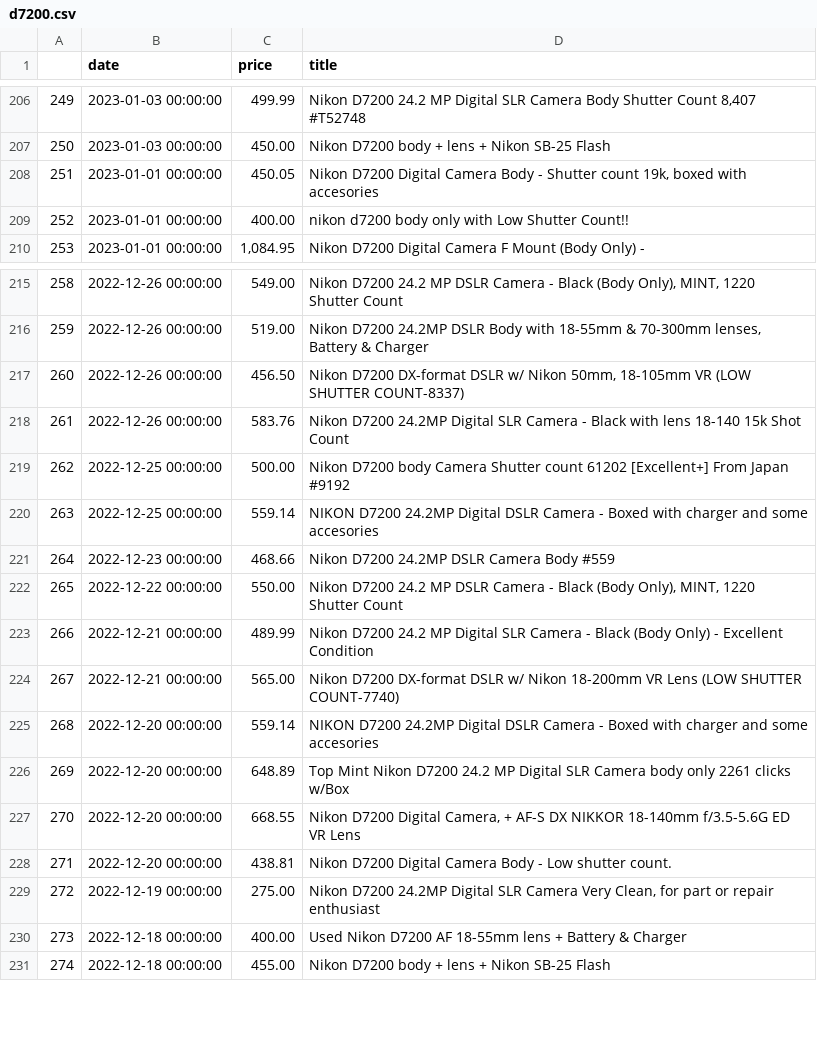
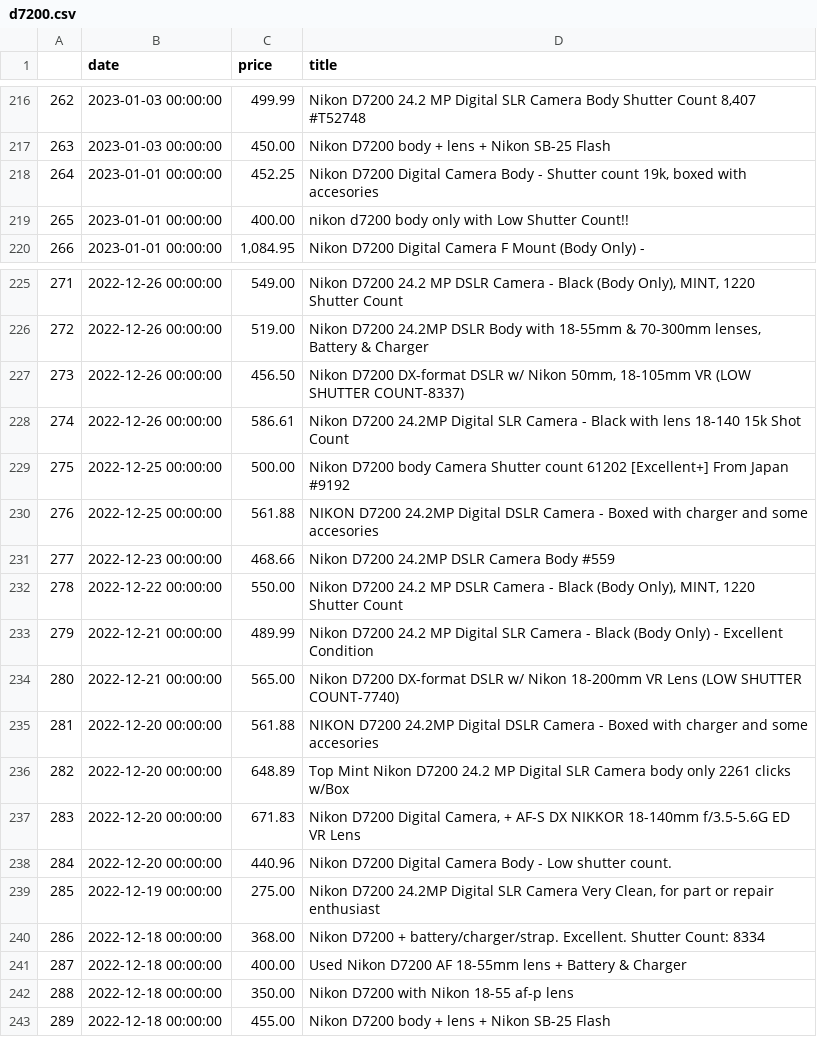
Before and after one commit to kobesar/ebaytracker, a CSV file: data/d7200.csv, drawn as a sheet; only a part is shown, gaps mark what is left out; addresses are those after the commit; the diff covers the shown part only; the diff names each change by its address in the sheet, - before the commit and + after, or states it on an @@ line.

```diff
--- a/data/d7200.csv
+++ b/data/d7200.csv
@@ column A renumbered between rows 183 and 252 @@
-C218 (price): 450.05
+C218 (price): 452.25
-C228 (price): 583.76
+C228 (price): 586.61
-C230 (price): 559.14
+C230 (price): 561.88
-C235 (price): 559.14
+C235 (price): 561.88
-C237 (price): 668.55
+C237 (price): 671.83
-C238 (price): 438.81
+C238 (price): 440.96
+row 240: 286 | 2022-12-18 00:00:00 | 368.00 | Nikon D7200 + battery/charger/strap. Excellent. Shutter Count: 8334
+row 242: 288 | 2022-12-18 00:00:00 | 350.00 | Nikon D7200 with Nikon 18-55 af-p lens
```
Also changed, not shown: 10 added rows, 4 removed rows and 1 edited cell elsewhere in this file, data/full_data.csv, data/nikkor1024.csv, 1 other file.
